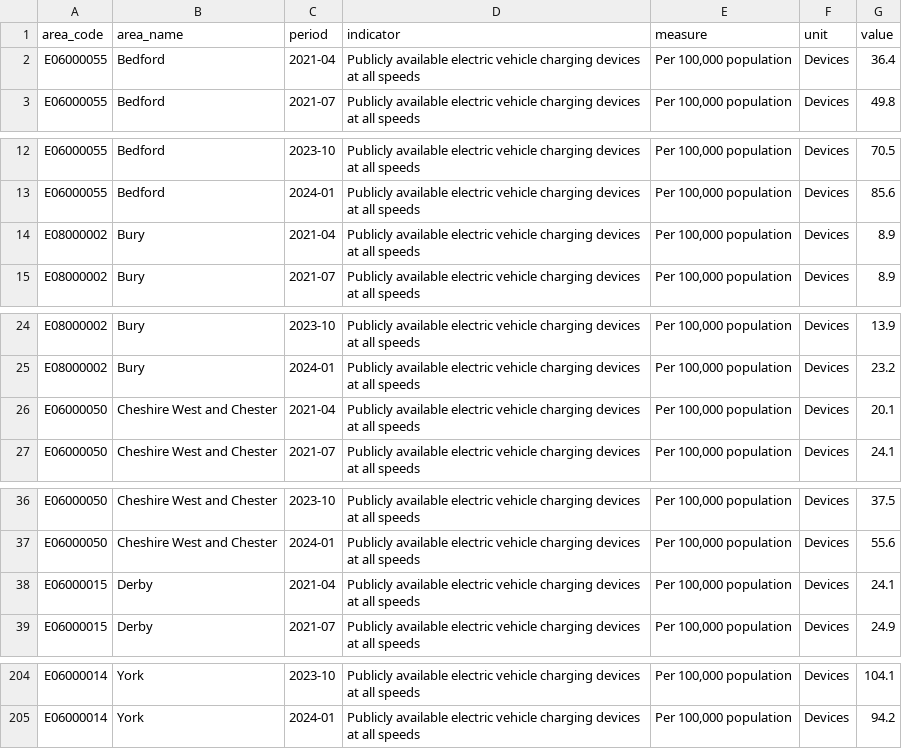
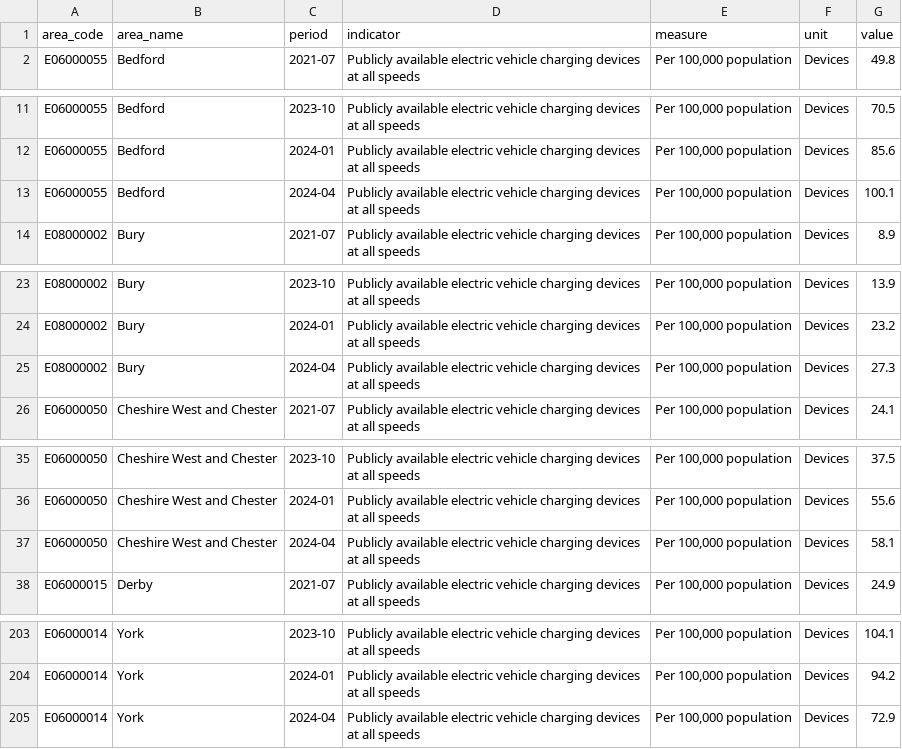
Before and after one commit to traffordDataLab/corporate_plan, a CSV file: data/climate/electric_vehicle_charging_points.csv, drawn as a sheet; only a part is shown, gaps mark what is left out; the diff covers the shown part only.

Commit message:
Updated electric vehicle charging devices data to latest available: 2024-04-30.

```diff
--- a/data/climate/electric_vehicle_charging_points.csv
+++ b/data/climate/electric_vehicle_charging_points.csv
@@ -1,3 +1,2 @@
 area_code,area_name,period,indicator,measure,unit,value
-E06000055,Bedford,2021-04,Publicly available electric vehicle charging devices at all speeds,"Per 100,000 population",Devices,36.4
 E06000055,Bedford,2021-07,Publicly available electric vehicle charging devices at all speeds,"Per 100,000 population",Devices,49.8
@@ -13,3 +12,3 @@ E06000055,Bedford,2023-10,Publicly available electric vehicle charging devices a
 E06000055,Bedford,2024-01,Publicly available electric vehicle charging devices at all speeds,"Per 100,000 population",Devices,85.6
-E08000002,Bury,2021-04,Publicly available electric vehicle charging devices at all speeds,"Per 100,000 population",Devices,8.9
+E06000055,Bedford,2024-04,Publicly available electric vehicle charging devices at all speeds,"Per 100,000 population",Devices,100.1
 E08000002,Bury,2021-07,Publicly available electric vehicle charging devices at all speeds,"Per 100,000 population",Devices,8.9
@@ -25,3 +24,3 @@ E08000002,Bury,2023-10,Publicly available electric vehicle charging devices at a
 E08000002,Bury,2024-01,Publicly available electric vehicle charging devices at all speeds,"Per 100,000 population",Devices,23.2
-E06000050,Cheshire West and Chester,2021-04,Publicly available electric vehicle charging devices at all speeds,"Per 100,000 population",Devices,20.1
+E08000002,Bury,2024-04,Publicly available electric vehicle charging devices at all speeds,"Per 100,000 population",Devices,27.3
 E06000050,Cheshire West and Chester,2021-07,Publicly available electric vehicle charging devices at all speeds,"Per 100,000 population",Devices,24.1
@@ -37,3 +36,3 @@ E06000050,Cheshire West and Chester,2023-10,Publicly available electric vehicle
 E06000050,Cheshire West and Chester,2024-01,Publicly available electric vehicle charging devices at all speeds,"Per 100,000 population",Devices,55.6
-E06000015,Derby,2021-04,Publicly available electric vehicle charging devices at all speeds,"Per 100,000 population",Devices,24.1
+E06000050,Cheshire West and Chester,2024-04,Publicly available electric vehicle charging devices at all speeds,"Per 100,000 population",Devices,58.1
 E06000015,Derby,2021-07,Publicly available electric vehicle charging devices at all speeds,"Per 100,000 population",Devices,24.9
@@ -205 +204,2 @@ E06000014,York,2023-10,Publicly available electric vehicle charging devices at a
 E06000014,York,2024-01,Publicly available electric vehicle charging devices at all speeds,"Per 100,000 population",Devices,94.2
+E06000014,York,2024-04,Publicly available electric vehicle charging devices at all speeds,"Per 100,000 population",Devices,72.9
```
Also changed, not shown: 52 edited cells elsewhere in this file, 4 other files.
